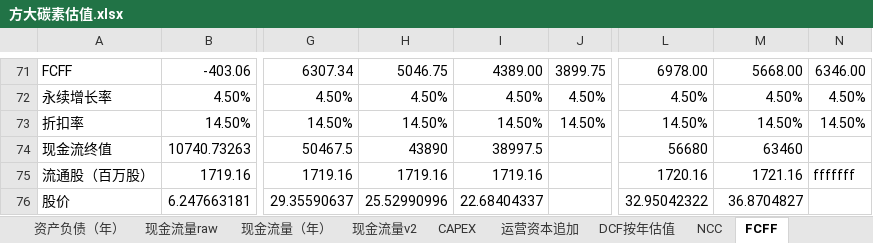
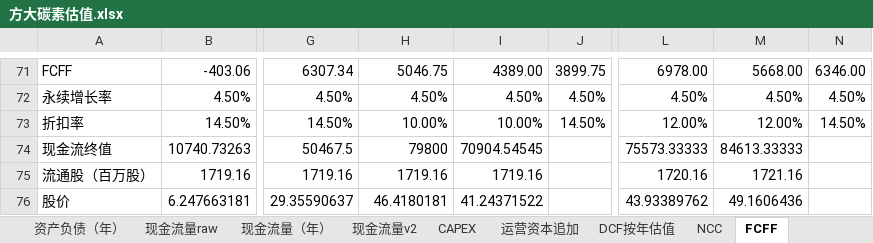
Before and after one commit to penpensun/finance, an Excel workbook: 方大碳素估值.xlsx, sheet FCFF, drawn as a sheet; only a part is shown, gaps mark what is left out; values as stored, in another font and other column widths than the file's, no borders; the diff names each change by its address in the sheet, - before the commit and + after, or states it on an @@ line.

```diff
--- a/方大碳素估值.xlsx (sheet FCFF)
+++ b/方大碳素估值.xlsx (sheet FCFF)
-H73: 14.50%
+H73: 10.00%
-I73: 14.50%
+I73: 10.00%
-L73: 14.50%
+L73: 12.00%
-M73: 14.50%
+M73: 12.00%
-H74: 43890
+H74: 79800
-I74: 38997.5
+I74: 70904.54545
-L74: 56680
+L74: 75573.33333
-M74: 63460
+M74: 84613.33333
-N75: fffffff
+N75: (empty)
-H76: 25.52990996
+H76: 46.4180181
-I76: 22.68404337
+I76: 41.24371522
-L76: 32.95042322
+L76: 43.93389762
-M76: 36.8704827
+M76: 49.1606436
```
Also changed, not shown: charts or pictures, 6 other files.
